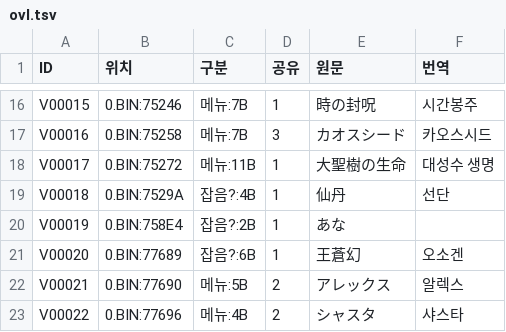
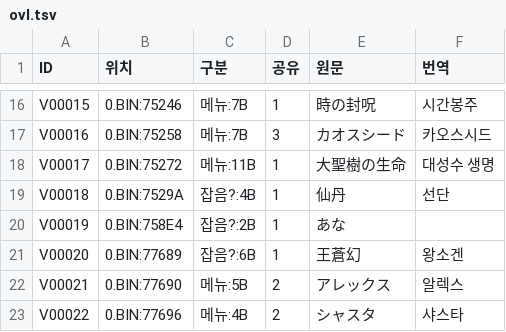
Before and after one commit to hospi0/chaosseed-kr-patch, a TSV file: work/ko/ovl.tsv, drawn as a sheet; only a part is shown, gaps mark what is left out.

```diff
--- a/work/ko/ovl.tsv
+++ b/work/ko/ovl.tsv
@@ -20,3 +20,3 @@ V00018	0.BIN:7529A	잡음?:4B	1	仙丹	선단
 V00019	0.BIN:758E4	잡음?:2B	1	あな	
-V00020	0.BIN:77689	잡음?:6B	1	王蒼幻	오소겐
+V00020	0.BIN:77689	잡음?:6B	1	王蒼幻	왕소겐
 V00021	0.BIN:77690	메뉴:5B	2	アレックス	알렉스
```
Also changed, not shown: 1 other file.
